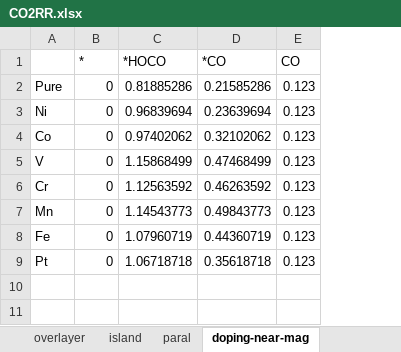
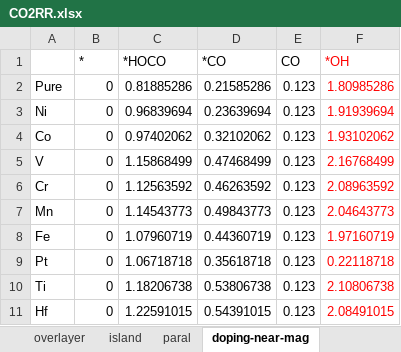
Before and after one commit to changzhiai/PlotPackage, an Excel workbook: plotpackage/data/CO2RR.xlsx, sheet doping-near-mag, drawn as a sheet; values as stored, in another font and other column widths than the file's, no borders; the diff names each change by its address in the sheet, - before the commit and + after, or states it on an @@ line.

```diff
--- a/plotpackage/data/CO2RR.xlsx (sheet doping-near-mag)
+++ b/plotpackage/data/CO2RR.xlsx (sheet doping-near-mag)
+column F (*OH), rows 2-9: 1.80985286 | 1.91939694 | 1.93102062 | 2.16768499 | 2.08963592 | 2.04643773 | 1.97160719 | 0.22118718
+row 10: Ti | 0 | 1.18206738 | 0.53806738 | 0.123 | 2.10806738
+row 11: Hf | 0 | 1.22591015 | 0.54391015 | 0.123 | 2.08491015
```
Also changed, not shown: sheet overlayer, sheet island, sheet paral, 10 other files.
